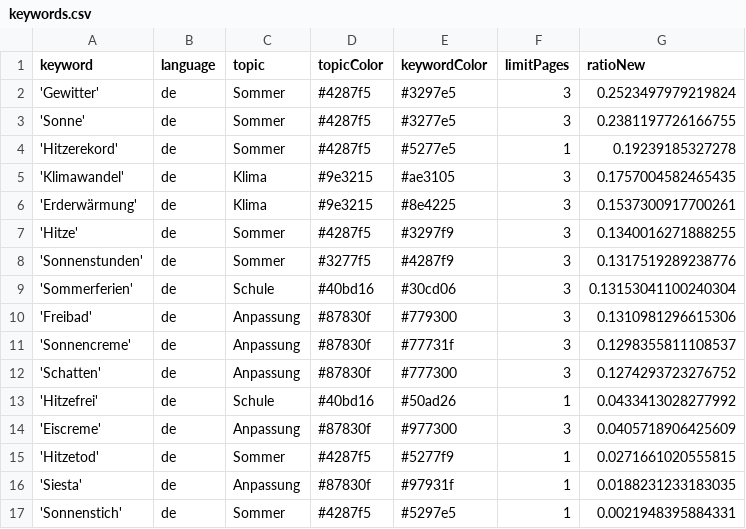
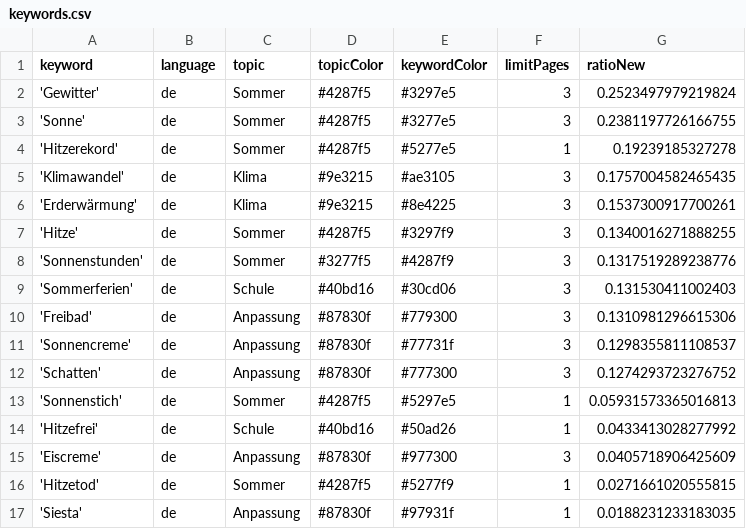
Before and after one commit to PhGeo-Word-Harvest/IceCreamIsComing, a CSV file: keywords.csv, drawn as a sheet.

```diff
--- a/keywords.csv
+++ b/keywords.csv
@@ -8,3 +8,3 @@ keyword,language,topic,topicColor,keywordColor,limitPages,ratioNew
 'Sonnenstunden',de,Sommer,#3277f5,#4287f9,3,0.1317519289238776
-'Sommerferien',de,Schule,#40bd16,#30cd06,3,0.13153041100240304
+'Sommerferien',de,Schule,#40bd16,#30cd06,3,0.131530411002403
 'Freibad',de,Anpassung,#87830f,#779300,3,0.1310981296615306
@@ -12,2 +12,3 @@ keyword,language,topic,topicColor,keywordColor,limitPages,ratioNew
 'Schatten',de,Anpassung,#87830f,#777300,3,0.1274293723276752
+'Sonnenstich',de,Sommer,#4287f5,#5297e5,1,0.05931573365016813
 'Hitzefrei',de,Schule,#40bd16,#50ad26,1,0.0433413028277992
@@ -16,2 +17 @@ keyword,language,topic,topicColor,keywordColor,limitPages,ratioNew
 'Siesta',de,Anpassung,#87830f,#97931f,1,0.0188231233183035
-'Sonnenstich',de,Sommer,#4287f5,#5297e5,1,0.0021948395884331
```
Also changed, not shown: csv/news_2026_05.csv.
